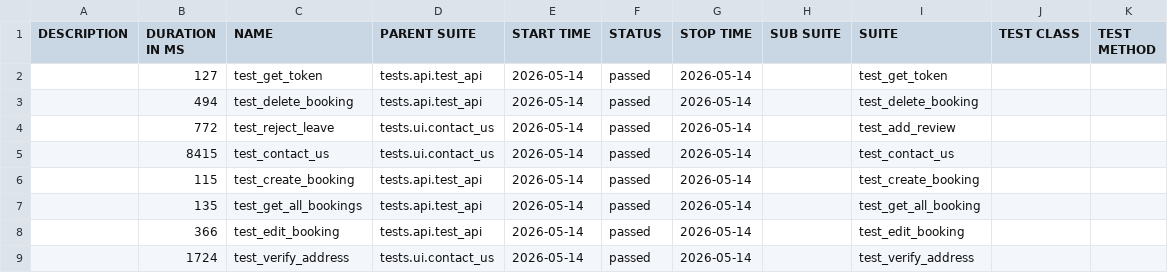
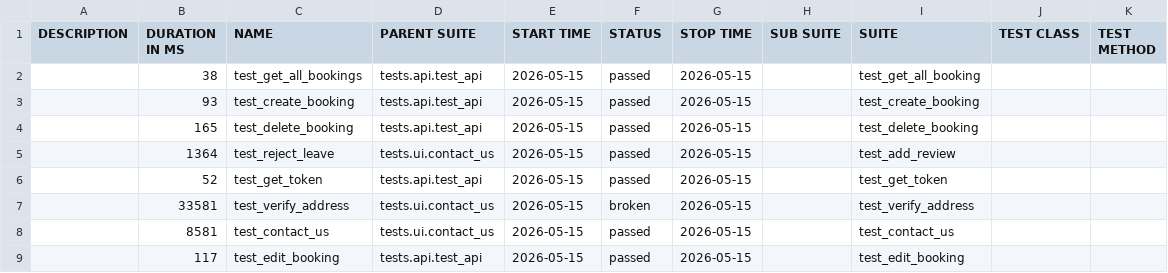
Before and after one commit to LuisVu99/Demo_for_CI_CD, a CSV file: data/suites.csv, drawn as a sheet.

```diff
--- a/data/suites.csv
+++ b/data/suites.csv
@@ -1,9 +1,9 @@
 "DESCRIPTION","DURATION IN MS","NAME","PARENT SUITE","START TIME","STATUS","STOP TIME","SUB SUITE","SUITE","TEST CLASS","TEST METHOD"
-"","127","test_get_token","tests.api.test_api","2026-05-14","passed","2026-05-14","","test_get_token","",""
-"","494","test_delete_booking","tests.api.test_api","2026-05-14","passed","2026-05-14","","test_delete_booking","",""
-"","772","test_reject_leave","tests.ui.contact_us","2026-05-14","passed","2026-05-14","","test_add_review","",""
-"","8415","test_contact_us","tests.ui.contact_us","2026-05-14","passed","2026-05-14","","test_contact_us","",""
-"","115","test_create_booking","tests.api.test_api","2026-05-14","passed","2026-05-14","","test_create_booking","",""
-"","135","test_get_all_bookings","tests.api.test_api","2026-05-14","passed","2026-05-14","","test_get_all_booking","",""
-"","366","test_edit_booking","tests.api.test_api","2026-05-14","passed","2026-05-14","","test_edit_booking","",""
-"","1724","test_verify_address","tests.ui.contact_us","2026-05-14","passed","2026-05-14","","test_verify_address","",""
+"","38","test_get_all_bookings","tests.api.test_api","2026-05-15","passed","2026-05-15","","test_get_all_booking","",""
+"","93","test_create_booking","tests.api.test_api","2026-05-15","passed","2026-05-15","","test_create_booking","",""
+"","165","test_delete_booking","tests.api.test_api","2026-05-15","passed","2026-05-15","","test_delete_booking","",""
+"","1364","test_reject_leave","tests.ui.contact_us","2026-05-15","passed","2026-05-15","","test_add_review","",""
+"","52","test_get_token","tests.api.test_api","2026-05-15","passed","2026-05-15","","test_get_token","",""
+"","33581","test_verify_address","tests.ui.contact_us","2026-05-15","broken","2026-05-15","","test_verify_address","",""
+"","8581","test_contact_us","tests.ui.contact_us","2026-05-15","passed","2026-05-15","","test_contact_us","",""
+"","117","test_edit_booking","tests.api.test_api","2026-05-15","passed","2026-05-15","","test_edit_booking","",""
```
Also changed, not shown: 55 other files.
